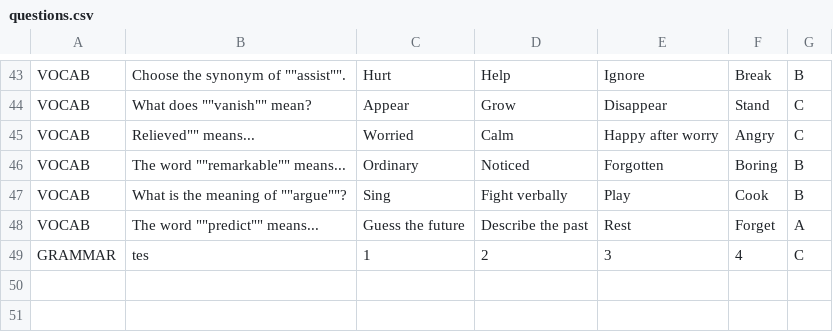
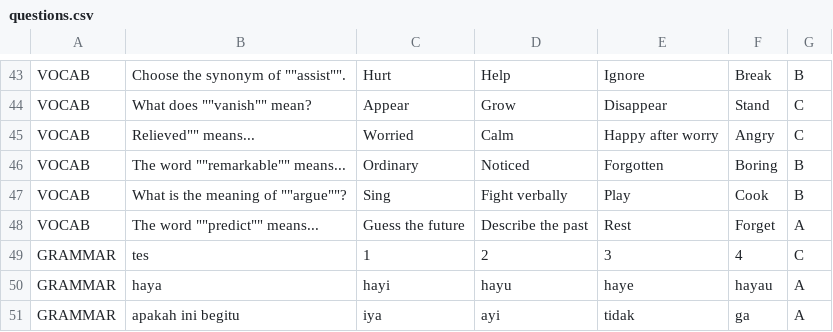
Before and after one commit to Echnoz/project-akhir-PBO, a CSV file: src/tugofwar/questions.csv, drawn as a sheet; only a part is shown, gaps mark what is left out; the diff names each change by its address in the sheet, - before the commit and + after, or states it on an @@ line.

```diff
--- a/src/tugofwar/questions.csv
+++ b/src/tugofwar/questions.csv
+row 50: GRAMMAR | haya | hayi | hayu | haye | hayau | A
+row 51: GRAMMAR | apakah ini begitu | iya | ayi | tidak | ga | A
```
Also changed, not shown: 16 other files.
